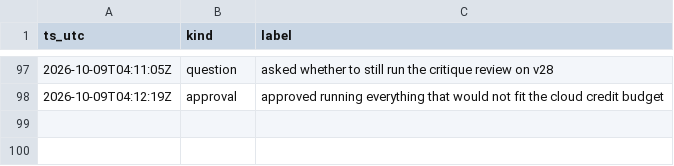
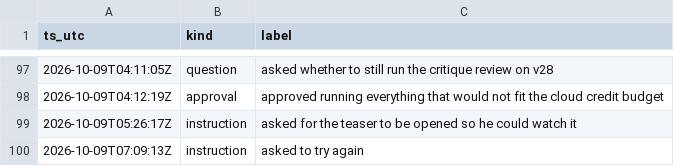
Before and after one commit to connorkersting/moonshot, a CSV file: analytics/ingest/intervention_labels.csv, drawn as a sheet; only a part is shown, gaps mark what is left out.

```diff
--- a/analytics/ingest/intervention_labels.csv
+++ b/analytics/ingest/intervention_labels.csv
@@ -98 +98,3 @@ ts_utc,kind,label
 2026-10-09T04:12:19Z,approval,approved running everything that would not fit the cloud credit budget
+2026-10-09T05:26:17Z,instruction,asked for the teaser to be opened so he could watch it
+2026-10-09T07:09:13Z,instruction,asked to try again
```
Also changed, not shown: analytics/data/raw/critic_scores.csv, analytics/data/raw/interventions.csv, 25 other files.
